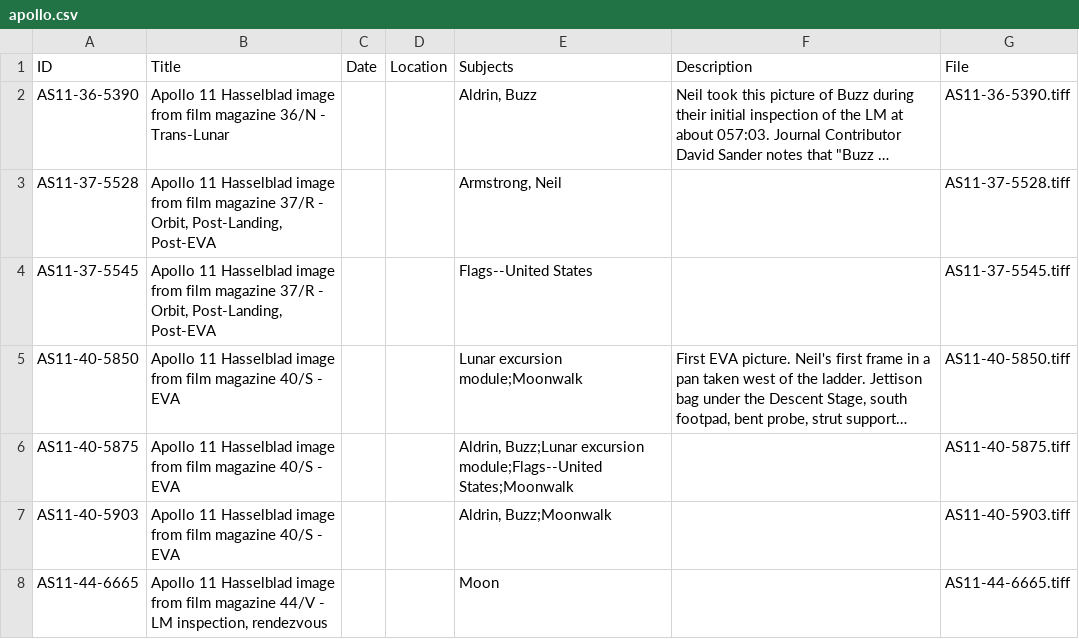
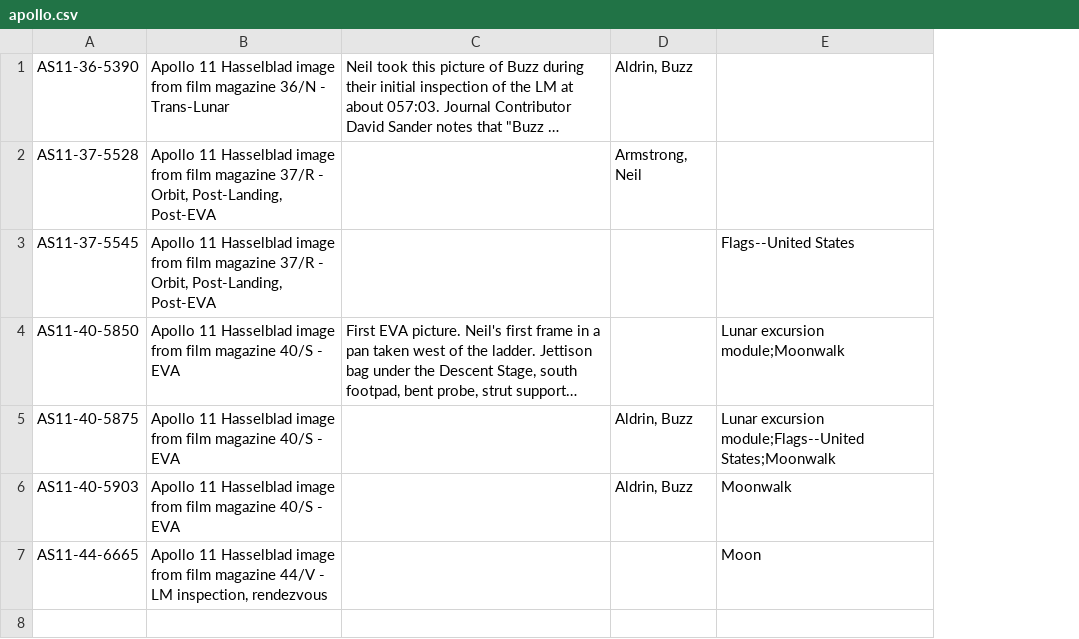
Before and after one commit to seth-shaw-unlv/claw-migrate-files-poc, a CSV file: data/apollo.csv, drawn as a sheet; long unchanged cells end in …; removed rows and columns are numbered as before the commit, all else as after; the diff names each change by its address in the sheet, - before the commit and + after, or states it on an @@ line.

```diff
--- a/data/apollo.csv
+++ b/data/apollo.csv
-column C, empty
-column D, empty
-column E, rows 2-8: Aldrin, Buzz | Armstrong, Neil | Flags--United States | Lunar excursion module;Moonwalk | Aldrin, Buzz;Lunar excursion module;Flags--United States;Moonwalk | Aldrin, Buzz;Moonwalk | Moon
-column G, rows 2-8: AS11-36-5390.tiff | AS11-37-5528.tiff | AS11-37-5545.tiff | AS11-40-5850.tiff | AS11-40-5875.tiff | AS11-40-5903.tiff | AS11-44-6665.tiff
+column D, rows 1-6: Aldrin, Buzz | Armstrong, Neil |  |  | Aldrin, Buzz | Aldrin, Buzz
+column E, rows 3-7: Flags--United States | Lunar excursion module;Moonwalk | Lunar excursion module;Flags--United States;Moonwalk | Moonwalk | Moon
-row 1: ID | Title | Date | Location | Subjects | Description | File
```
Also changed, not shown: 14 other files.
